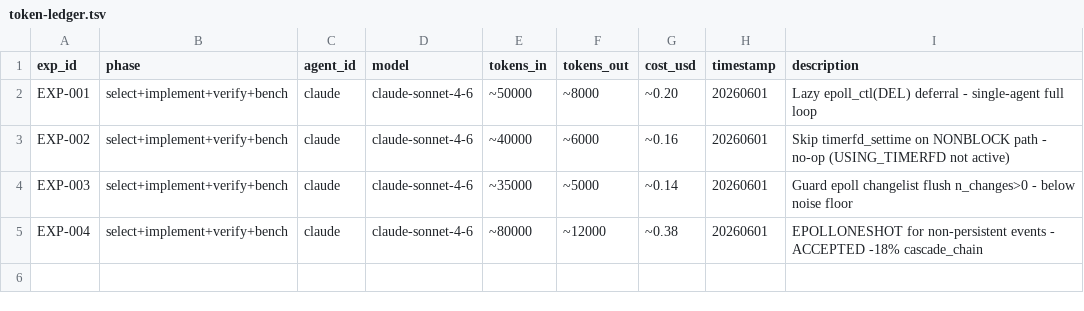
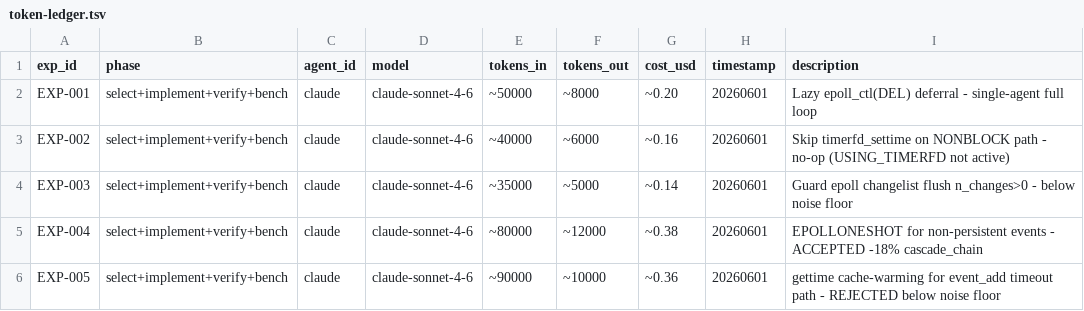
Before and after one commit to redis-performance/libevent-agent-workspace, a TSV file: experiments/token-ledger.tsv, drawn as a sheet.

```diff
--- a/experiments/token-ledger.tsv
+++ b/experiments/token-ledger.tsv
@@ -5 +5,2 @@ EXP-003	select+implement+verify+bench	claude	claude-sonnet-4-6	~35000	~5000	~0.1
 EXP-004	select+implement+verify+bench	claude	claude-sonnet-4-6	~80000	~12000	~0.38	20260601	EPOLLONESHOT for non-persistent events - ACCEPTED -18% cascade_chain
+EXP-005	select+implement+verify+bench	claude	claude-sonnet-4-6	~90000	~10000	~0.36	20260601	gettime cache-warming for event_add timeout path - REJECTED below noise floor
```
Also changed, not shown: 6 other files.
